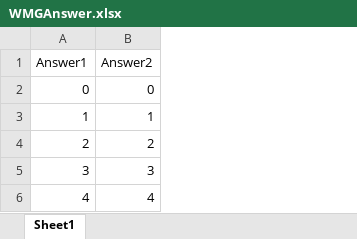
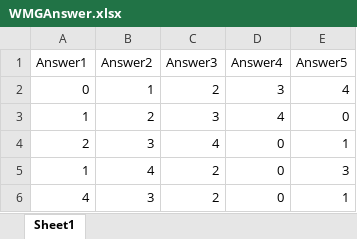
Before and after one commit to 196kakinuma/Cooperation, an Excel workbook: Assets/Excels/Games/WMG/WMGAnswer.xlsx, sheet Sheet1, drawn as a sheet; values as stored, in another font and other column widths than the file's, no borders; removed rows and columns are numbered as before the commit, all else as after; the diff names each change by its address in the sheet, - before the commit and + after, or states it on an @@ line.

```diff
--- a/Assets/Excels/Games/WMG/WMGAnswer.xlsx (sheet Sheet1)
+++ b/Assets/Excels/Games/WMG/WMGAnswer.xlsx (sheet Sheet1)
+column C (Answer3), rows 2-4: 2 | 3 | 4; row 6: 2
+column D (Answer4), rows 2-4: 3 | 4 | 0; row 6: 0
+column E (Answer5), rows 2-4: 4 | 0 | 1; row 6: 1
-B2 (Answer2): 0
+B2 (Answer2): 1
-B3 (Answer2): 1
+B3 (Answer2): 2
-B4 (Answer2): 2
+B4 (Answer2): 3
-row 5: 3 | 3
+row 5: 1 | 4 | 2 | 0 | 3
-B6 (Answer2): 4
+B6 (Answer2): 3
```
Also changed, not shown: Assets/Excels/Games/DCG/DCGAnswre.xlsx, Assets/Excels/Games/DCG/DCGQuestion.xlsx, 12 other files.
